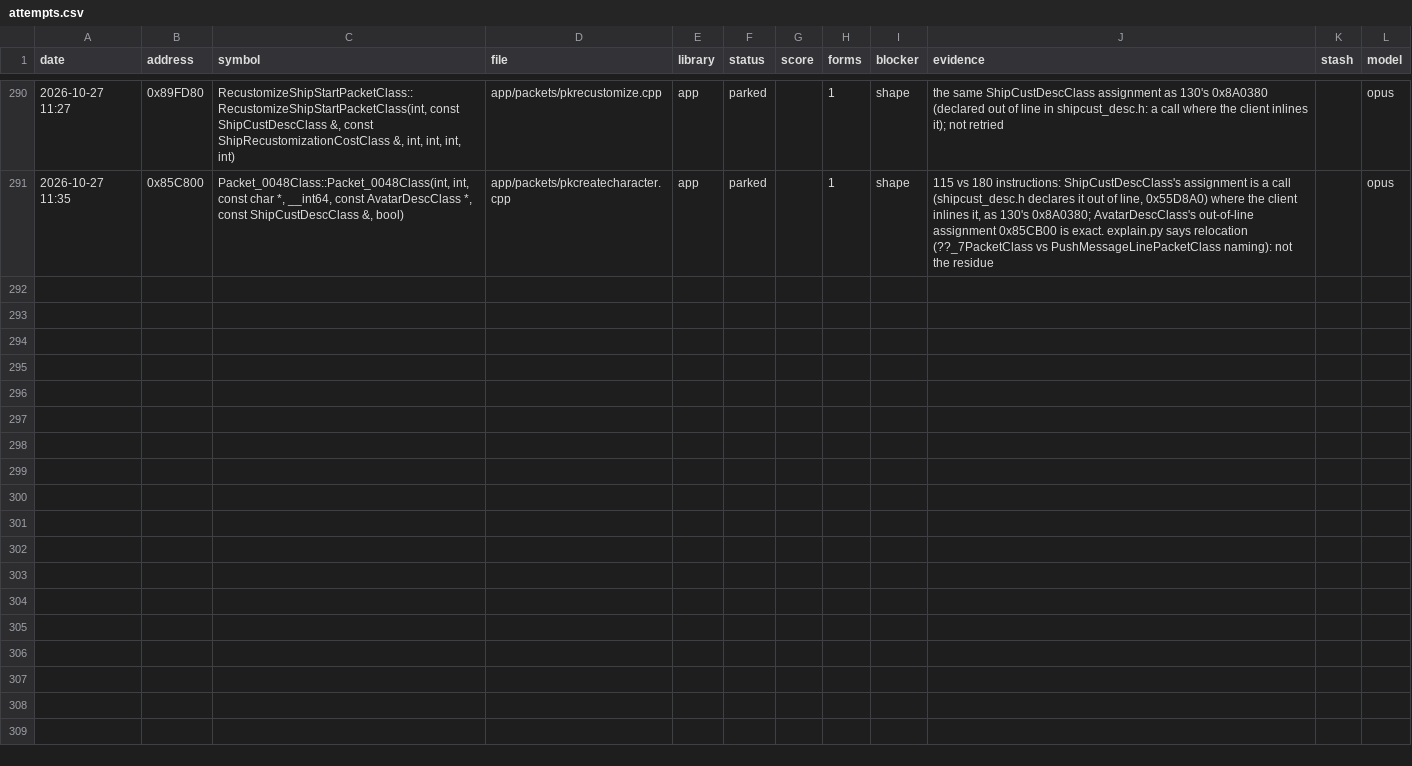
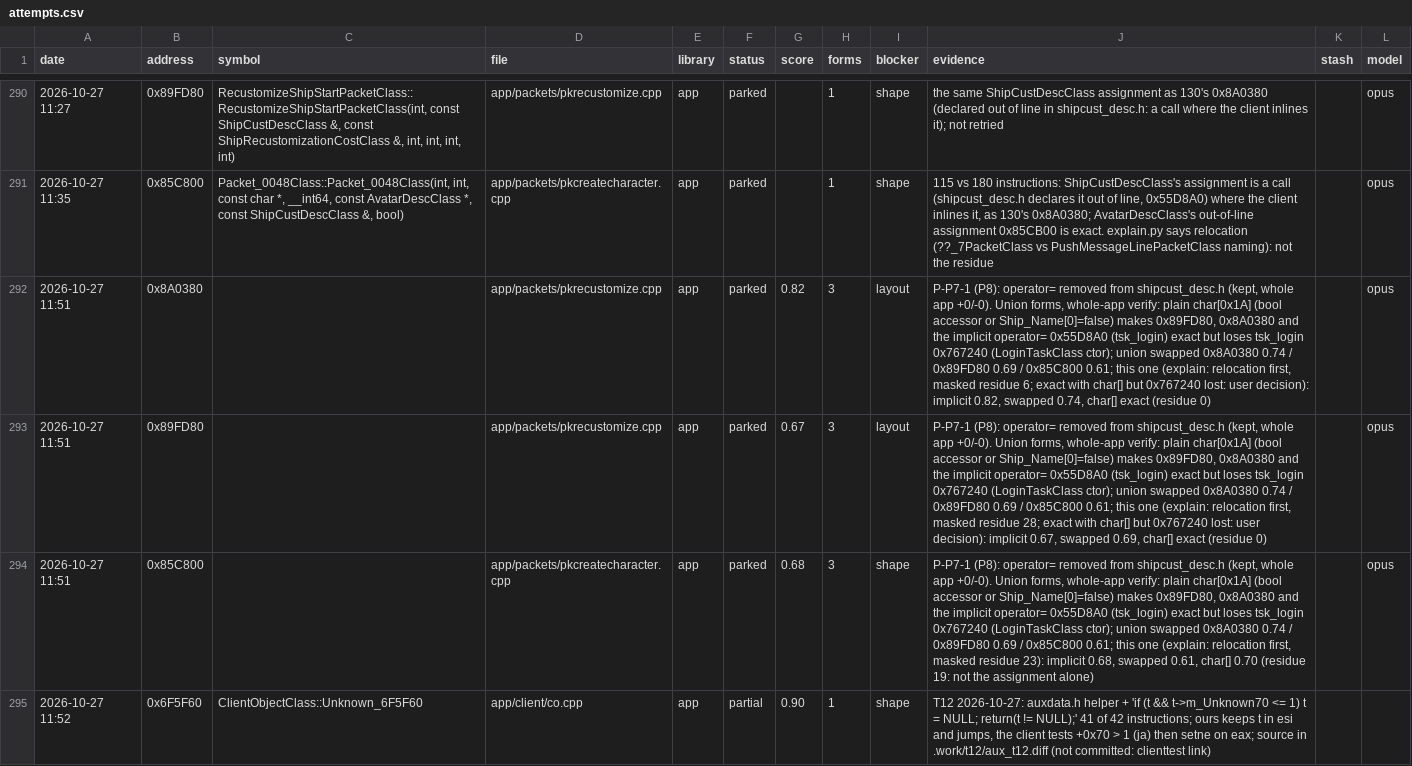
Before and after one commit to Open-EnB/EnB, a CSV file: docs/data/attempts.csv, drawn as a sheet; only a part is shown, gaps mark what is left out; the diff names each change by its address in the sheet, - before the commit and + after, or states it on an @@ line.

```diff
--- a/docs/data/attempts.csv
+++ b/docs/data/attempts.csv
+row 292: 2026-10-27 11:51 | 0x8A0380 |  | app/packets/pkrecustomize.cpp | app | parked | 0.82 | 3 | layout | P-P7-1 (P8): operator= removed from shipcust_desc.h (kept, whole app +0/-0). Union forms, whole-app verify: plain char[0x1A] (bool accessor or Ship_Name[0]=false) makes 0x89FD80, 0x8A0380 and the implicit operator= 0x55D8A0 (tsk_login) exact but loses tsk_login 0x767240 (LoginTaskClass ctor); union swapped 0x8A0380 0.74 / 0x89FD80 0.69 / 0x85C800 0.61; this one (explain: relocation first, masked residue 6; exact with char[] but 0x767240 lost: user decision): implicit 0.82, swapped 0.74, char[] exact (residue 0) |  | opus
+row 293: 2026-10-27 11:51 | 0x89FD80 |  | app/packets/pkrecustomize.cpp | app | parked | 0.67 | 3 | layout | P-P7-1 (P8): operator= removed from shipcust_desc.h (kept, whole app +0/-0). Union forms, whole-app verify: plain char[0x1A] (bool accessor or Ship_Name[0]=false) makes 0x89FD80, 0x8A0380 and the implicit operator= 0x55D8A0 (tsk_login) exact but loses tsk_login 0x767240 (LoginTaskClass ctor); union swapped 0x8A0380 0.74 / 0x89FD80 0.69 / 0x85C800 0.61; this one (explain: relocation first, masked residue 28; exact with char[] but 0x767240 lost: user decision): implicit 0.67, swapped 0.69, char[] exact (residue 0) |  | opus
+row 294: 2026-10-27 11:51 | 0x85C800 |  | app/packets/pkcreatecharacter.cpp | app | parked | 0.68 | 3 | shape | P-P7-1 (P8): operator= removed from shipcust_desc.h (kept, whole app +0/-0). Union forms, whole-app verify: plain char[0x1A] (bool accessor or Ship_Name[0]=false) makes 0x89FD80, 0x8A0380 and the implicit operator= 0x55D8A0 (tsk_login) exact but loses tsk_login 0x767240 (LoginTaskClass ctor); union swapped 0x8A0380 0.74 / 0x89FD80 0.69 / 0x85C800 0.61; this one (explain: relocation first, masked residue 23): implicit 0.68, swapped 0.61, char[] 0.70 (residue 19: not the assignment alone) |  | opus
+row 295: 2026-10-27 11:52 | 0x6F5F60 | ClientObjectClass::Unknown_6F5F60 | app/client/co.cpp | app | partial | 0.90 | 1 | shape | T12 2026-10-27: auxdata.h helper + 'if (t && t->m_Unknown70 <= 1) t = NULL; return(t != NULL);' 41 of 42 instructions; ours keeps t in esi and jumps, the client tests +0x70 > 1 (ja) then setne on eax; source in .work/t12/aux_t12.diff (not committed: clienttest link)
```
Also changed, not shown: 1 other file.
